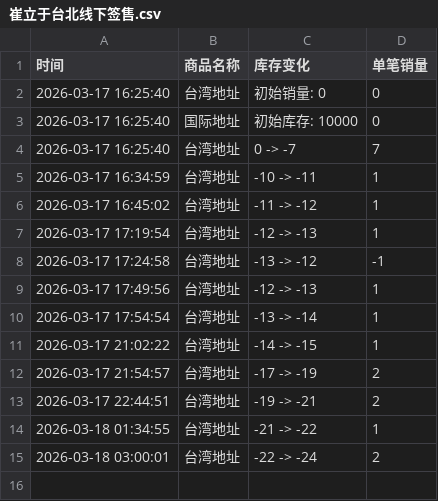
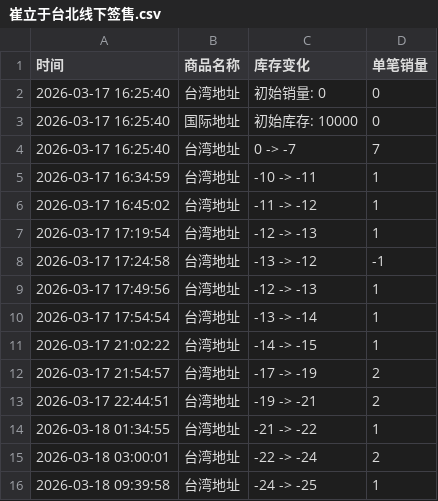
Before and after one commit to Juineii/chueiliyu_km0323, a CSV file: 崔立于台北线下签售.csv, drawn as a sheet; the diff names each change by its address in the sheet, - before the commit and + after, or states it on an @@ line.

Commit message:
自动更新数据 2026-03-18 09:39:59

```diff
--- a/崔立于台北线下签售.csv
+++ b/崔立于台北线下签售.csv
+row 16: 2026-03-18 09:39:58 | 台湾地址 | -24 -> -25 | 1
```
